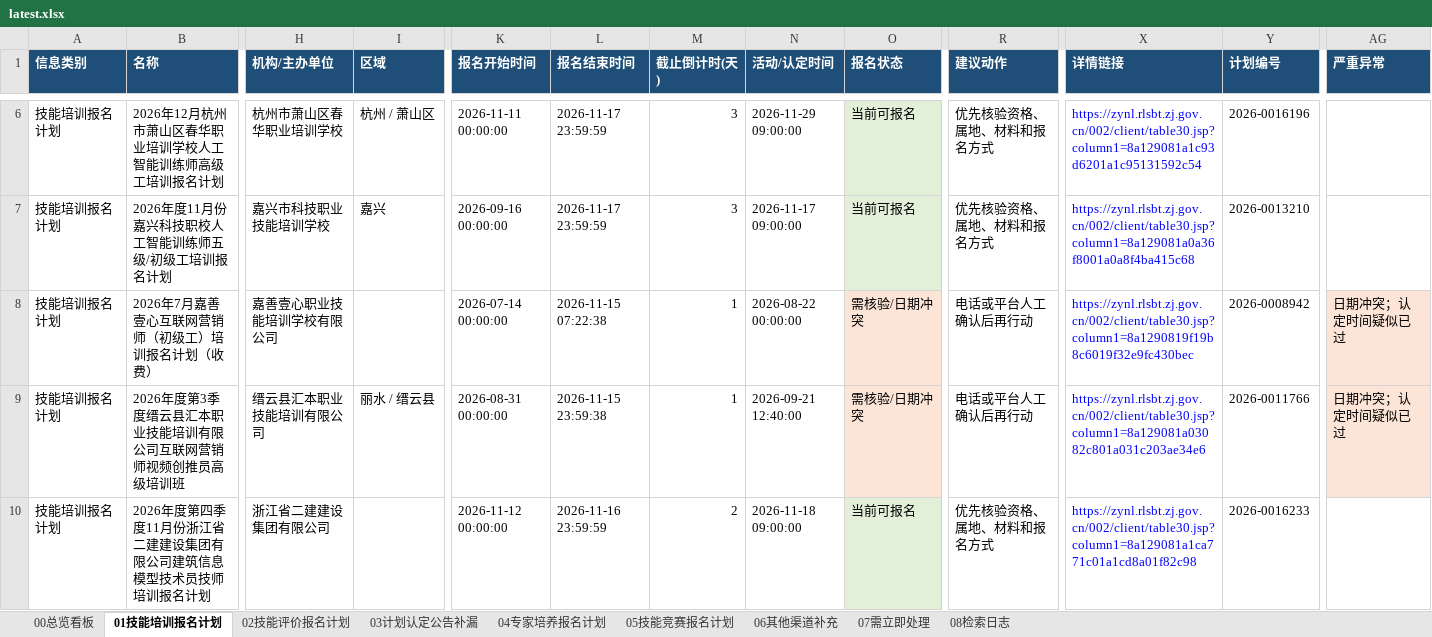
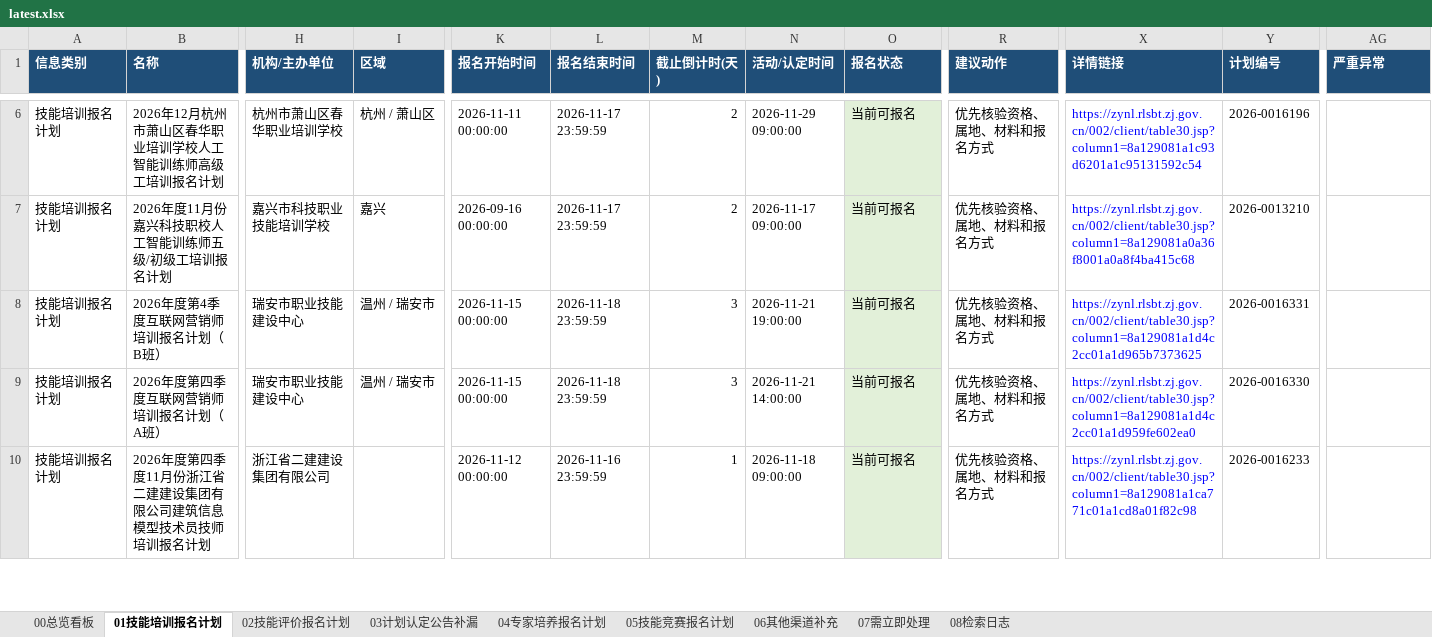
Before and after one commit to Juesann/zhejiang-skill-daily, an Excel workbook: latest.xlsx, sheet 01技能培训报名计划, drawn as a sheet; only a part is shown, gaps mark what is left out; values as stored, in another font and other column widths than the file's, no borders; the diff covers the shown part only; the diff names each change by its address in the sheet, - before the commit and + after, or states it on an @@ line.

```diff
--- a/latest.xlsx (sheet 01技能培训报名计划)
+++ b/latest.xlsx (sheet 01技能培训报名计划)
-M6:M7 (截止倒计时(天)): 3
+M6:M7 (截止倒计时(天)): 2
-B8 (名称): 2026年7月嘉善壹心互联网营销师（初级工）培训报名计划（收费）
+B8 (名称): 2026年度第4季度互联网营销师培训报名计划（B班）
-H8 (机构/主办单位): 嘉善壹心职业技能培训学校有限公司
+H8 (机构/主办单位): 瑞安市职业技能建设中心
-I8 (区域): (empty)
+I8 (区域): 温州 / 瑞安市
-K8 (报名开始时间): 2026-07-14 00:00:00
+K8 (报名开始时间): 2026-11-15 00:00:00
-L8 (报名结束时间): 2026-11-15 07:22:38
+L8 (报名结束时间): 2026-11-18 23:59:59
-M8:M9 (截止倒计时(天)): 1
+M8:M9 (截止倒计时(天)): 3
-N8 (活动/认定时间): 2026-08-22 00:00:00
+N8 (活动/认定时间): 2026-11-21 19:00:00
-O8:O9 (报名状态): 需核验/日期冲突
+O8:O9 (报名状态): 当前可报名
-O8:O9 fill: #FCE4D6
+O8:O9 fill: #E2F0D9
-R8:R9 (建议动作): 电话或平台人工确认后再行动
+R8:R9 (建议动作): 优先核验资格、属地、材料和报名方式
-X8 (详情链接): https://zynl.rlsbt.zj.gov.cn/002/client/table30.jsp?column1=8a1290819f19b8c6019f32e9fc430bec
+X8 (详情链接): https://zynl.rlsbt.zj.gov.cn/002/client/table30.jsp?column1=8a129081a1d4c2cc01a1d965b7373625
-Y8 (计划编号): 2026-0008942
+Y8 (计划编号): 2026-0016331
-AG8:AG9 (严重异常): 日期冲突；认定时间疑似已过
+AG8:AG9 (严重异常): (empty)
-AG8:AG9 fill: #FCE4D6
+AG8:AG9 fill: none
-B9 (名称): 2026年度第3季度缙云县汇本职业技能培训有限公司互联网营销师视频创推员高级培训班
+B9 (名称): 2026年度第四季度互联网营销师培训报名计划（A班）
-H9 (机构/主办单位): 缙云县汇本职业技能培训有限公司
+H9 (机构/主办单位): 瑞安市职业技能建设中心
-I9 (区域): 丽水 / 缙云县
+I9 (区域): 温州 / 瑞安市
-K9 (报名开始时间): 2026-08-31 00:00:00
+K9 (报名开始时间): 2026-11-15 00:00:00
-L9 (报名结束时间): 2026-11-15 23:59:38
+L9 (报名结束时间): 2026-11-18 23:59:59
-N9 (活动/认定时间): 2026-09-21 12:40:00
+N9 (活动/认定时间): 2026-11-21 14:00:00
-X9 (详情链接): https://zynl.rlsbt.zj.gov.cn/002/client/table30.jsp?column1=8a129081a03082c801a031c203ae34e6
+X9 (详情链接): https://zynl.rlsbt.zj.gov.cn/002/client/table30.jsp?column1=8a129081a1d4c2cc01a1d959fe602ea0
-Y9 (计划编号): 2026-0011766
+Y9 (计划编号): 2026-0016330
-M10 (截止倒计时(天)): 2
+M10 (截止倒计时(天)): 1
```
Also changed, not shown: 4 added rows, 4 removed rows, 62 edited cells and cell formats elsewhere in this sheet, sheet 02技能评价报名计划, sheet 07需立即处理, sheet 05技能竞赛报名计划, sheet 08检索日志, sheet 00总览看板, 3 other files.
